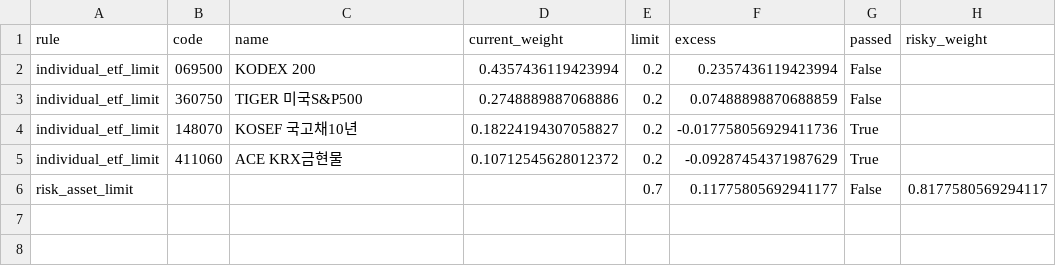
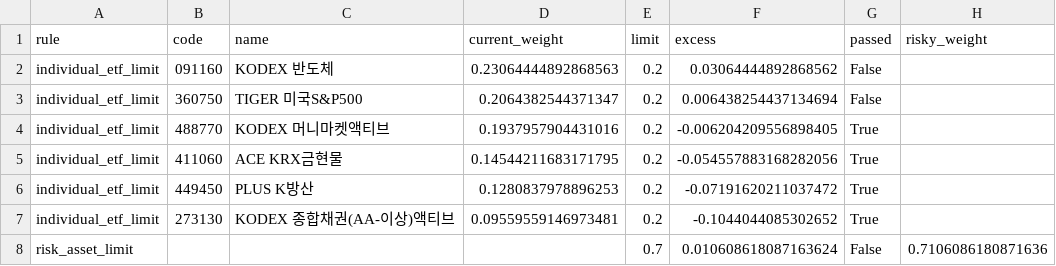
Before and after one commit to TaeHee324/dbgaps_dashboard, a CSV file: output/rules_check.csv, drawn as a sheet.

```diff
--- a/output/rules_check.csv
+++ b/output/rules_check.csv
@@ -1,6 +1,8 @@
 rule,code,name,current_weight,limit,excess,passed,risky_weight
-individual_etf_limit,069500,KODEX 200,0.4357436119423994,0.2,0.2357436119423994,False,
-individual_etf_limit,360750,TIGER 미국S&P500,0.2748889887068886,0.2,0.07488898870688859,False,
-individual_etf_limit,148070,KOSEF 국고채10년,0.18224194307058827,0.2,-0.017758056929411736,True,
-individual_etf_limit,411060,ACE KRX금현물,0.10712545628012372,0.2,-0.09287454371987629,True,
-risk_asset_limit,,,,0.7,0.11775805692941177,False,0.8177580569294117
+individual_etf_limit,091160,KODEX 반도체,0.23064444892868563,0.2,0.03064444892868562,False,
+individual_etf_limit,360750,TIGER 미국S&P500,0.2064382544371347,0.2,0.006438254437134694,False,
+individual_etf_limit,488770,KODEX 머니마켓액티브,0.1937957904431016,0.2,-0.006204209556898405,True,
+individual_etf_limit,411060,ACE KRX금현물,0.14544211683171795,0.2,-0.054557883168282056,True,
+individual_etf_limit,449450,PLUS K방산,0.1280837978896253,0.2,-0.07191620211037472,True,
+individual_etf_limit,273130,KODEX 종합채권(AA-이상)액티브,0.09559559146973481,0.2,-0.1044044085302652,True,
+risk_asset_limit,,,,0.7,0.010608618087163624,False,0.7106086180871636
```
Also changed, not shown: output/comparison/aggressive_nav.csv, output/comparison/conservative_nav.csv, 29 other files.
